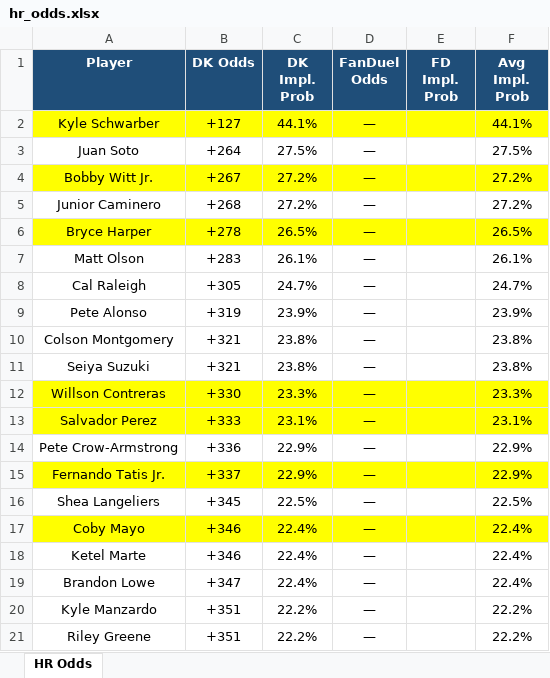
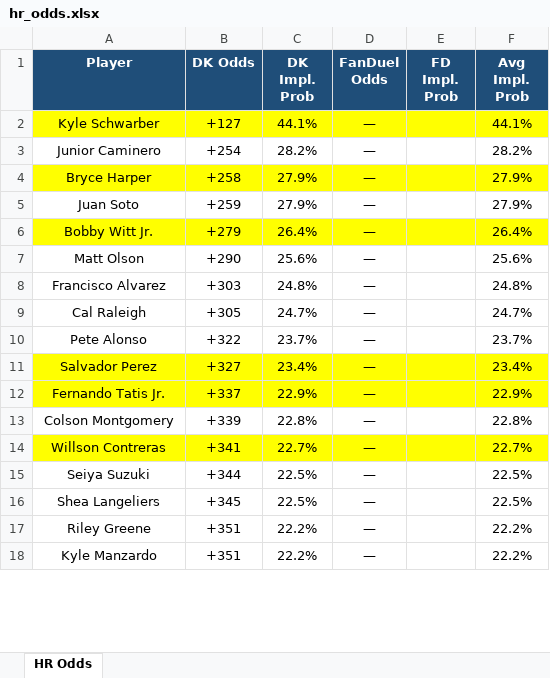
Before and after one commit to kornbergercharles-prog/HR-Odds-Scraper, an Excel workbook: hr_odds.xlsx, sheet HR Odds, drawn as a sheet; only a part is shown; values as stored, in another font and other column widths than the file's, no borders; removed rows and columns are numbered as before the commit, all else as after; the diff covers the shown part only; the diff names each change by its address in the sheet, - before the commit and + after, or states it on an @@ line.

```diff
--- a/hr_odds.xlsx (sheet HR Odds)
+++ b/hr_odds.xlsx (sheet HR Odds)
-row 3: Juan Soto | +264 | 27.5% | — |  | 27.5%
-row 4: Bobby Witt Jr. | +267 | 27.2% | — |  | 27.2%
-B3 (DK Odds): +268
+B3 (DK Odds): +254
-C3 (DK Impl. Prob): 27.2%
+C3 (DK Impl. Prob): 28.2%
-F3 (Avg Impl. Prob): 27.2%
+F3 (Avg Impl. Prob): 28.2%
-B4 (DK Odds): +278
+B4 (DK Odds): +258
-C4 (DK Impl. Prob): 26.5%
+C4 (DK Impl. Prob): 27.9%
-F4 (Avg Impl. Prob): 26.5%
+F4 (Avg Impl. Prob): 27.9%
+row 5: Juan Soto | +259 | 27.9% | — |  | 27.9%
+row 6: Bobby Witt Jr. | +279 | 26.4% | — |  | 26.4%
-B7 (DK Odds): +283
+B7 (DK Odds): +290
-C7 (DK Impl. Prob): 26.1%
+C7 (DK Impl. Prob): 25.6%
-F7 (Avg Impl. Prob): 26.1%
+F7 (Avg Impl. Prob): 25.6%
+row 8: Francisco Alvarez | +303 | 24.8% | — |  | 24.8%
-B10 (DK Odds): +319
+B10 (DK Odds): +322
-C10 (DK Impl. Prob): 23.9%
+C10 (DK Impl. Prob): 23.7%
-F10 (Avg Impl. Prob): 23.9%
+F10 (Avg Impl. Prob): 23.7%
-row 10: Colson Montgomery | +321 | 23.8% | — |  | 23.8%
-row 11: Seiya Suzuki | +321 | 23.8% | — |  | 23.8%
-row 12: Willson Contreras | +330 | 23.3% | — |  | 23.3%
-B11 (DK Odds): +333
+B11 (DK Odds): +327
-C11 (DK Impl. Prob): 23.1%
+C11 (DK Impl. Prob): 23.4%
-F11 (Avg Impl. Prob): 23.1%
+F11 (Avg Impl. Prob): 23.4%
-row 14: Pete Crow-Armstrong | +336 | 22.9% | — |  | 22.9%
+row 13: Colson Montgomery | +339 | 22.8% | — |  | 22.8%
+row 14: Willson Contreras | +341 | 22.7% | — |  | 22.7%
+row 15: Seiya Suzuki | +344 | 22.5% | — |  | 22.5%
-row 17: Coby Mayo | +346 | 22.4% | — |  | 22.4%
-row 18: Ketel Marte | +346 | 22.4% | — |  | 22.4%
-row 19: Brandon Lowe | +347 | 22.4% | — |  | 22.4%
@@ row 21 moved to row 17: Riley Greene @@
```
Also changed, not shown: 77 added rows, 73 removed rows, 10 moved rows, 61 edited cells and cell formats elsewhere in this sheet, 2 other files.
